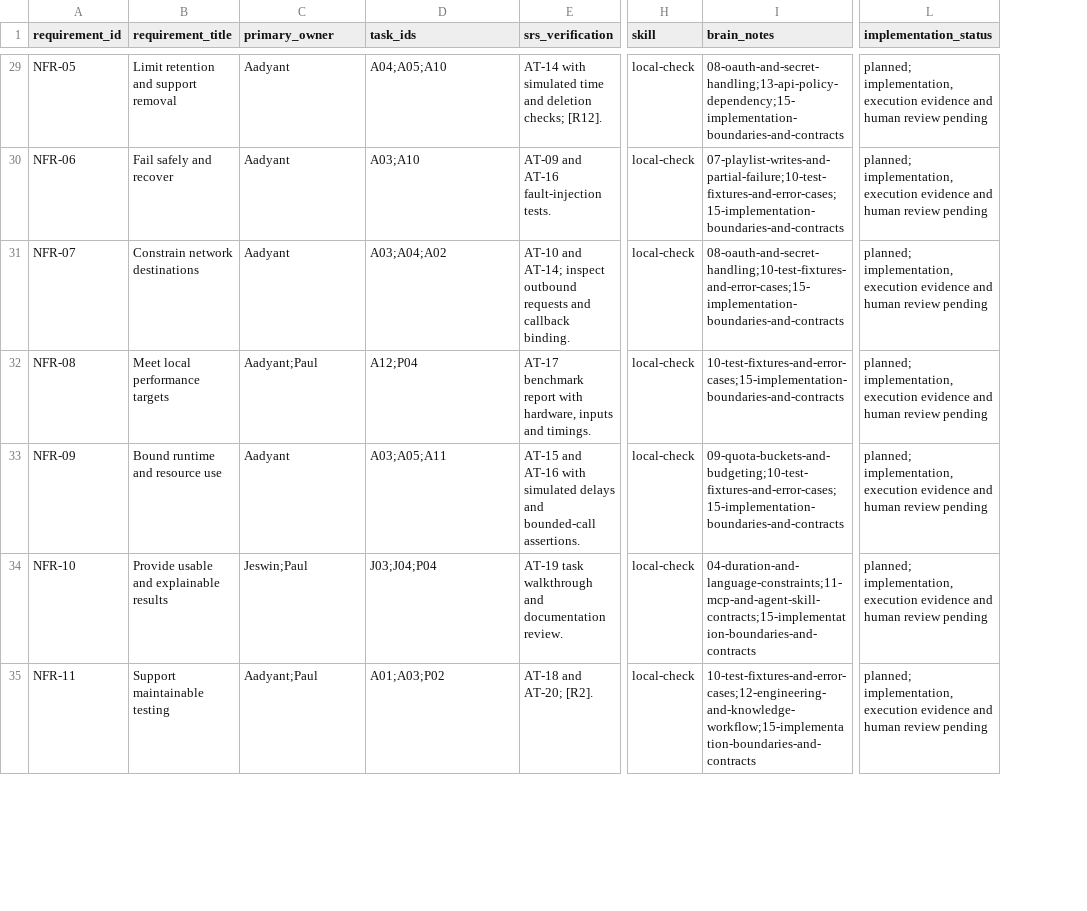
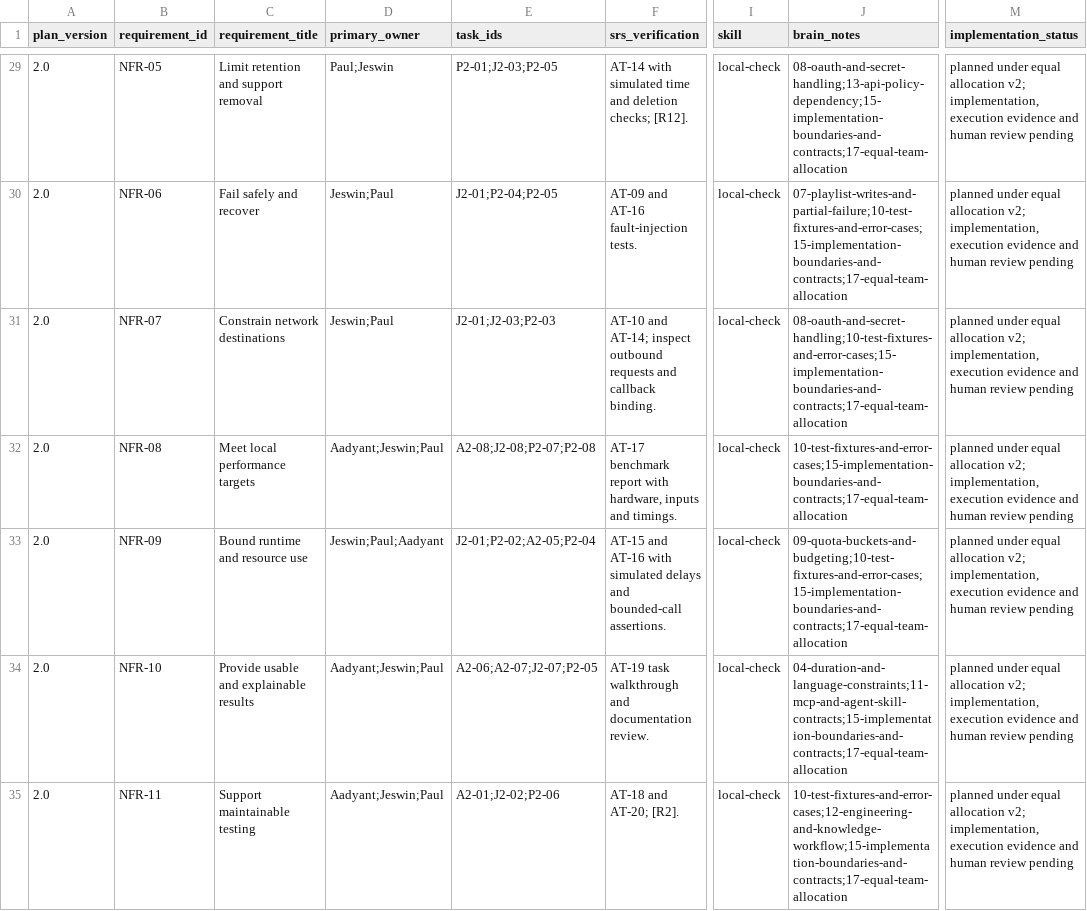
Before and after one commit to AadyantNeog/SEproject, a CSV file: docs/implementation/coverage.csv, drawn as a sheet; only a part is shown, gaps mark what is left out; addresses are those after the commit; the diff covers the shown part only; the diff names each change by its address in the sheet, - before the commit and + after, or states it on an @@ line.

Commit message:
docs(plan-v2): divide engineering equally across the team

```diff
--- a/docs/implementation/coverage.csv
+++ b/docs/implementation/coverage.csv
+column A (plan_version), rows 29-35: all 2.0
-D29 (primary_owner): Aadyant
+D29 (primary_owner): Paul;Jeswin
-E29 (task_ids): A04;A05;A10
+E29 (task_ids): P2-01;J2-03;P2-05
-J29 (brain_notes): 08-oauth-and-secret-handling;13-api-policy-dependency;15-implementation-boundaries-and-contracts
+J29 (brain_notes): 08-oauth-and-secret-handling;13-api-policy-dependency;15-implementation-boundaries-and-contracts;17-equal-team-allocation
-M29:M35 (implementation_status): planned; implementation, execution…
+M29:M35 (implementation_status): planned under equal allocation v2; implementation, execution…
-D30:D31 (primary_owner): Aadyant
+D30:D31 (primary_owner): Jeswin;Paul
-E30 (task_ids): A03;A10
+E30 (task_ids): J2-01;P2-04;P2-05
-J30 (brain_notes): 07-playlist-writes-and-partial-failure;10-test-fixtures-and-error-cases;15-implementation-boundaries-and-contracts
+J30 (brain_notes): 07-playlist-writes-and-partial-failure;10-test-fixtures-and-error-cases;15-implementation-boundaries-and-contracts;17-equal-team-allocation
-E31 (task_ids): A03;A04;A02
+E31 (task_ids): J2-01;J2-03;P2-03
-J31 (brain_notes): 08-oauth-and-secret-handling;10-test-fixtures-and-error-cases;15-implementation-boundaries-and-contracts
+J31 (brain_notes): 08-oauth-and-secret-handling;10-test-fixtures-and-error-cases;15-implementation-boundaries-and-contracts;17-equal-team-allocation
-D32 (primary_owner): Aadyant;Paul
+D32 (primary_owner): Aadyant;Jeswin;Paul
-E32 (task_ids): A12;P04
+E32 (task_ids): A2-08;J2-08;P2-07;P2-08
-J32 (brain_notes): 10-test-fixtures-and-error-cases;15-implementation-boundaries-and-contracts
+J32 (brain_notes): 10-test-fixtures-and-error-cases;15-implementation-boundaries-and-contracts;17-equal-team-allocation
-D33 (primary_owner): Aadyant
+D33 (primary_owner): Jeswin;Paul;Aadyant
-E33 (task_ids): A03;A05;A11
+E33 (task_ids): J2-01;P2-02;A2-05;P2-04
-J33 (brain_notes): 09-quota-buckets-and-budgeting;10-test-fixtures-and-error-cases;15-implementation-boundaries-and-contracts
+J33 (brain_notes): 09-quota-buckets-and-budgeting;10-test-fixtures-and-error-cases;15-implementation-boundaries-and-contracts;17-equal-team-allocation
-D34 (primary_owner): Jeswin;Paul
+D34 (primary_owner): Aadyant;Jeswin;Paul
-E34 (task_ids): J03;J04;P04
+E34 (task_ids): A2-06;A2-07;J2-07;P2-05
-J34 (brain_notes): 04-duration-and-language-constraints;11-mcp-and-agent-skill-contracts;15-implementation-boundaries-and-contracts
+J34 (brain_notes): 04-duration-and-language-constraints;11-mcp-and-agent-skill-contracts;15-implementation-boundaries-and-contracts;17-equal-team-allocation
-D35 (primary_owner): Aadyant;Paul
+D35 (primary_owner): Aadyant;Jeswin;Paul
-E35 (task_ids): A01;A03;P02
+E35 (task_ids): A2-01;J2-02;P2-06
-J35 (brain_notes): 10-test-fixtures-and-error-cases;12-engineering-and-knowledge-workflow;15-implementation-boundaries-and-contracts
+J35 (brain_notes): 10-test-fixtures-and-error-cases;12-engineering-and-knowledge-workflow;15-implementation-boundaries-and-contracts;17-equal-team-allocation
```
Also changed, not shown: 146 edited cells elsewhere in this file, 24 other files.
